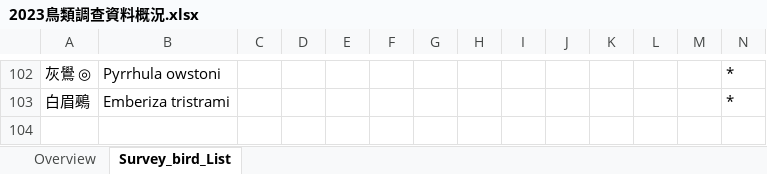
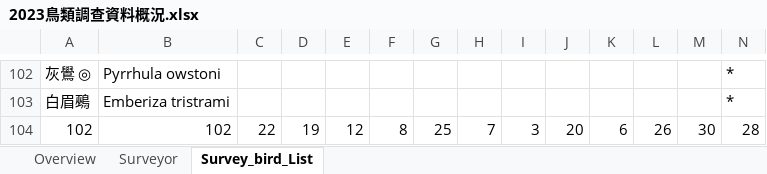
Before and after one commit to wetinhsu/Macaca-population-trend, an Excel workbook: data/clean/2023鳥類調查資料概況.xlsx, sheet Survey_bird_List, drawn as a sheet; only a part is shown, gaps mark what is left out; values as stored, in another font and other column widths than the file's, no borders; rows hold the shown columns only; the diff names each change by its address in the sheet, - before the commit and + after, or states it on an @@ line.

```diff
--- a/data/clean/2023鳥類調查資料概況.xlsx (sheet Survey_bird_List)
+++ b/data/clean/2023鳥類調查資料概況.xlsx (sheet Survey_bird_List)
+sheet tab: Surveyor
+row 104: 102 | 102 | 22 | 19 | 12 | 8 | 25 | 7 | 3 | 20 | 6 | 26 | 30 | 28
```
